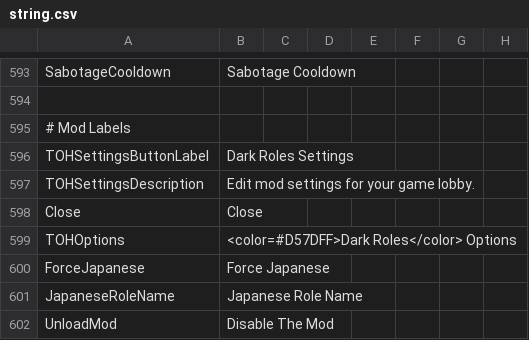
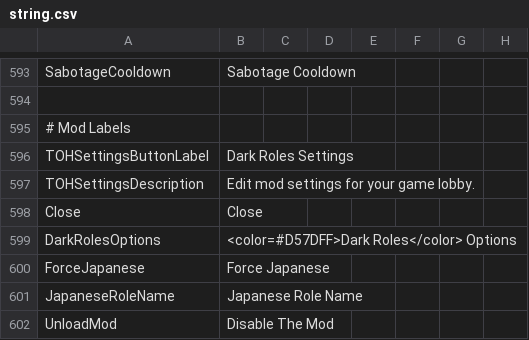
Before and after one commit to Project-Echo-Development/The-Dark-Roles, a CSV file: Resources/string.csv, drawn as a sheet; only a part is shown, gaps mark what is left out.

```diff
--- a/Resources/string.csv
+++ b/Resources/string.csv
@@ -598,3 +598,3 @@
 "Close","Close"
-"TOHOptions","<color=#D57DFF>Dark Roles</color> Options"
+"DarkRolesOptions","<color=#D57DFF>Dark Roles</color> Options"
 "ForceJapanese","Force Japanese"
```
Also changed, not shown: 1 other file.
